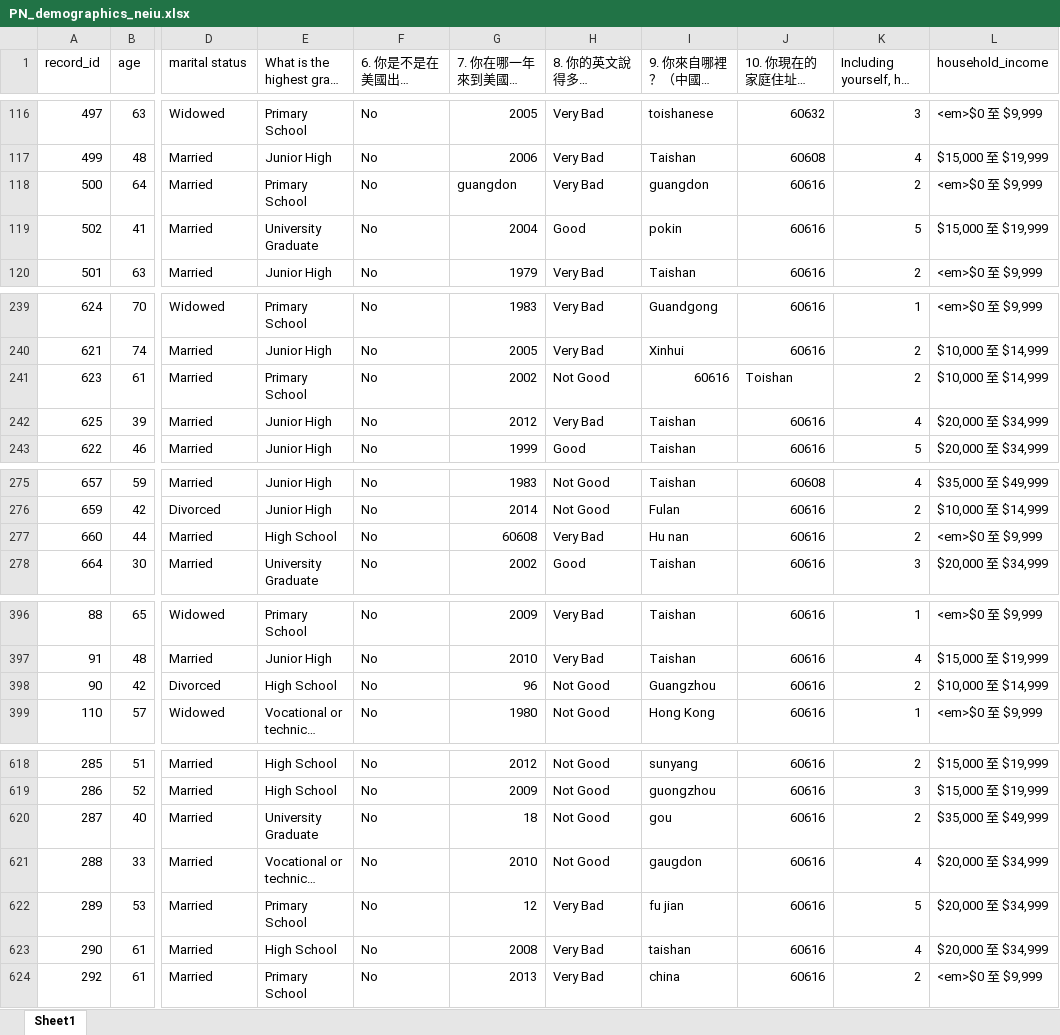
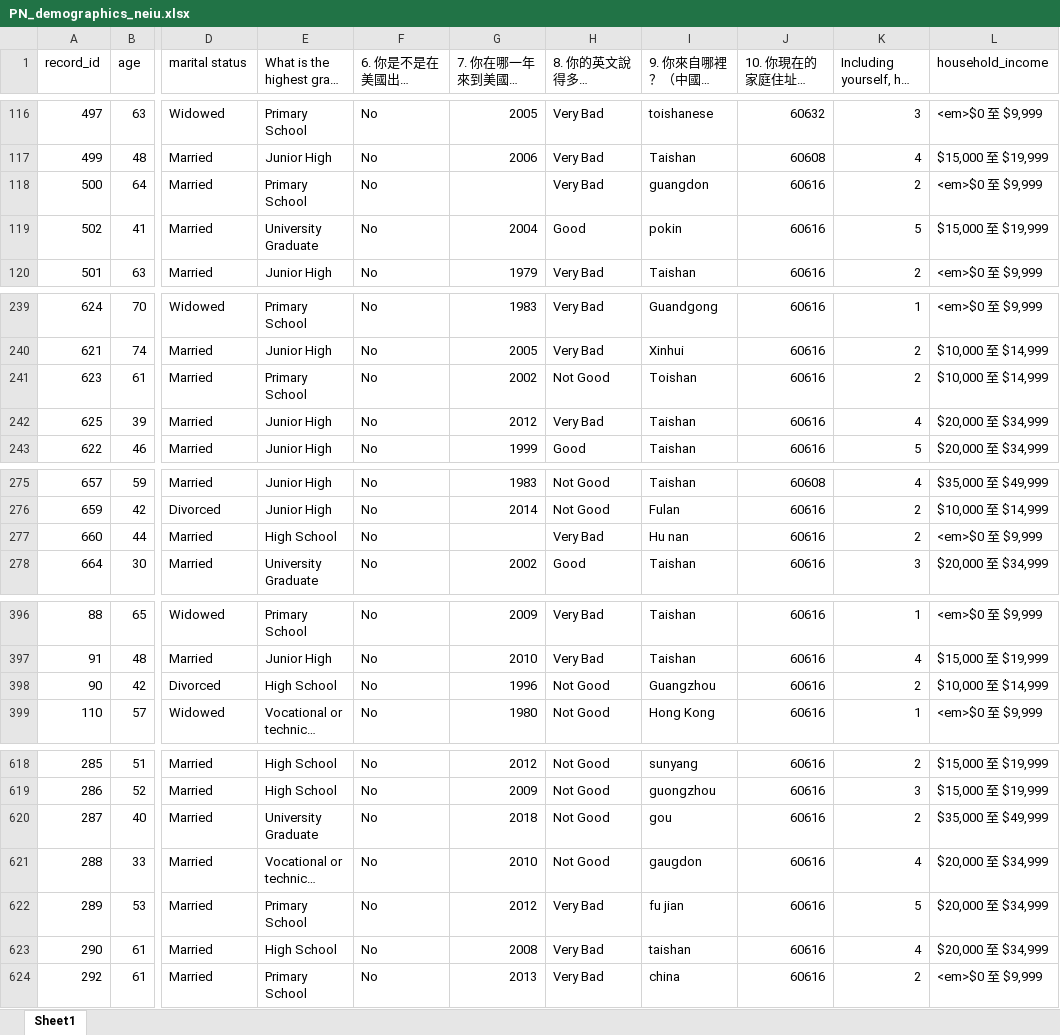
Before and after one commit to JohnCrissman/topic-model-creator, an Excel workbook: PN_demographics_neiu.xlsx, sheet Sheet1, drawn as a sheet; only a part is shown, gaps mark what is left out; long unchanged cells end in …; values as stored, in another font and other column widths than the file's, no borders; the diff covers the shown part only; the diff names each change by its address in the sheet, - before the commit and + after, or states it on an @@ line.

```diff
--- a/PN_demographics_neiu.xlsx (sheet Sheet1)
+++ b/PN_demographics_neiu.xlsx (sheet Sheet1)
-G118: guangdon
+G118: (empty)
-I241: 60616
+I241: Toishan
-J241: Toishan
+J241: 60616
-G277: 60608
+G277: (empty)
-G398: 96
+G398: 1996
-G620: 18
+G620: 2018
-G622: 12
+G622: 2012
```
Also changed, not shown: 4 edited cells elsewhere in this sheet, 15 other files.
